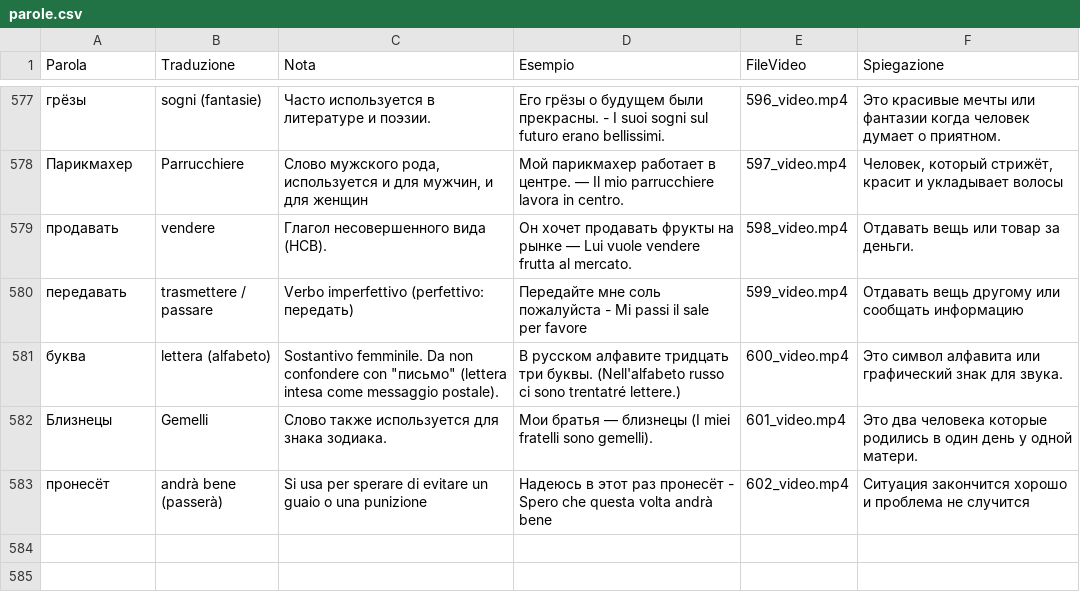
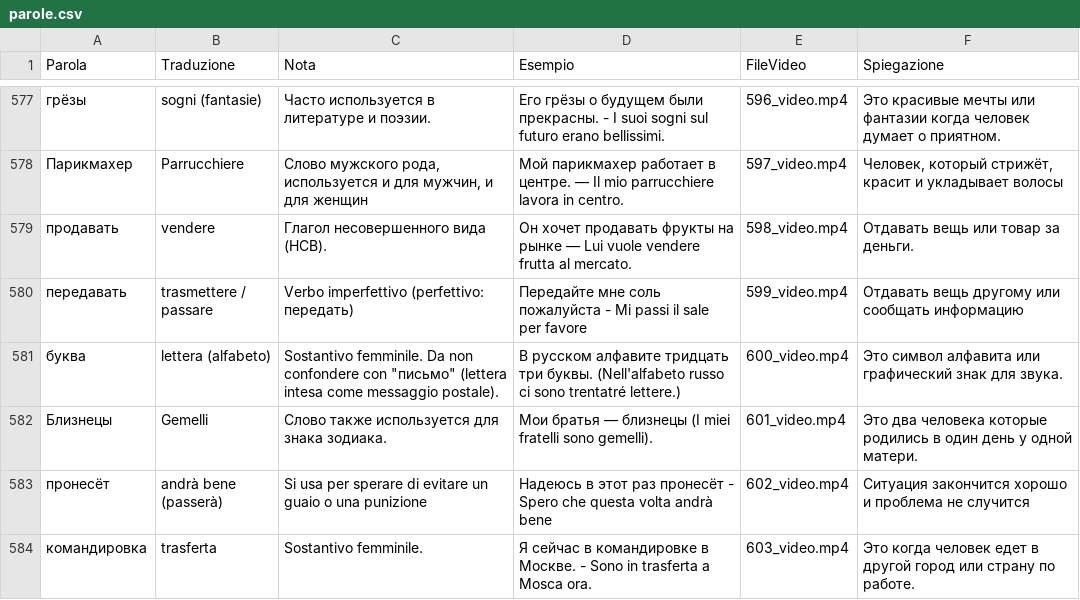
Before and after one commit to gfusarbassini/flashcards-video-bot, a CSV file: parole.csv, drawn as a sheet; only a part is shown, gaps mark what is left out; the diff names each change by its address in the sheet, - before the commit and + after, or states it on an @@ line.

```diff
--- a/parole.csv
+++ b/parole.csv
+row 584: командировка | trasferta | Sostantivo femminile. | Я сейчас в командировке в Москве. - Sono in trasferta a Mosca ora. | 603_video.mp4 | Это когда человек едет в другой город или страну по работе.
```
Also changed, not shown: 1 other file.
